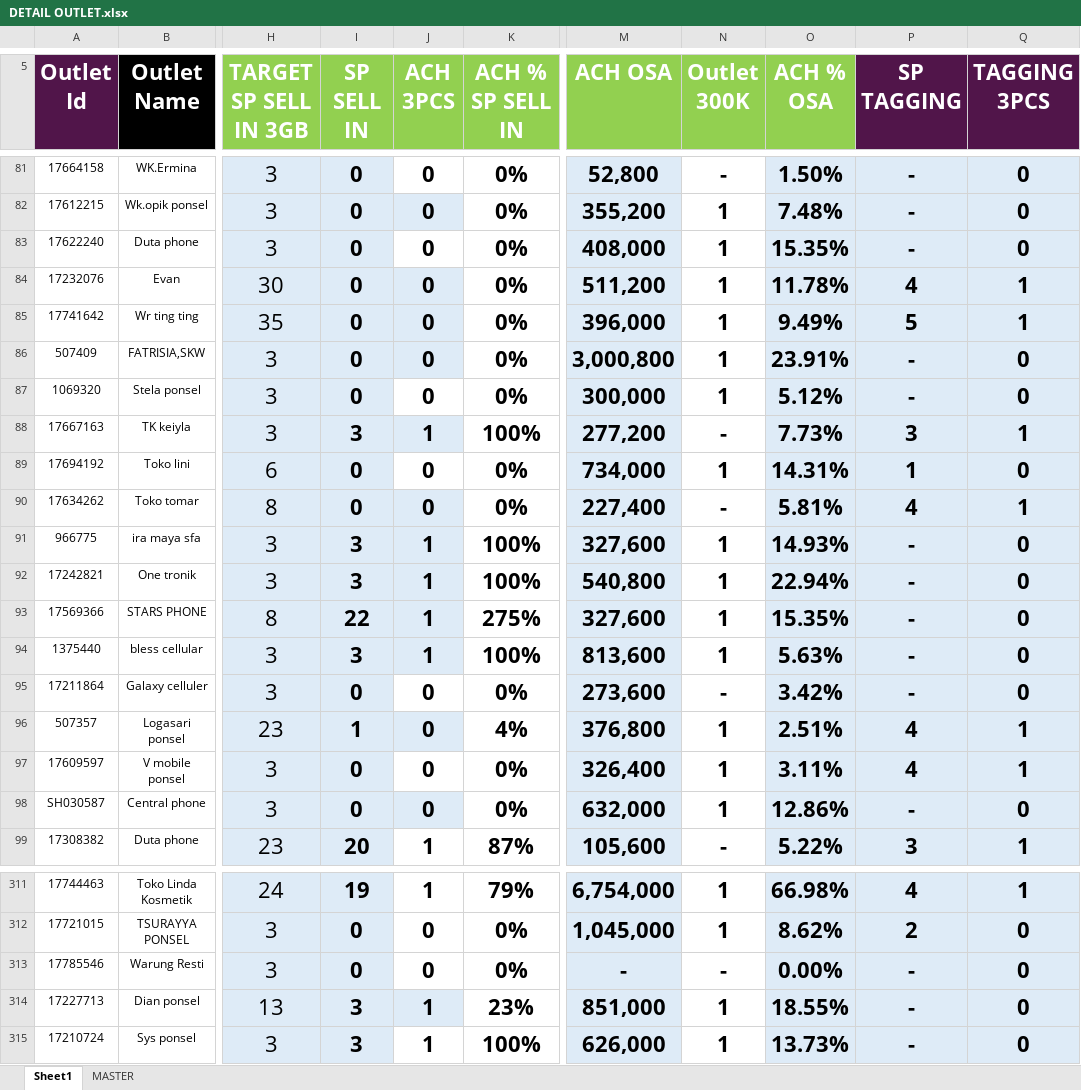
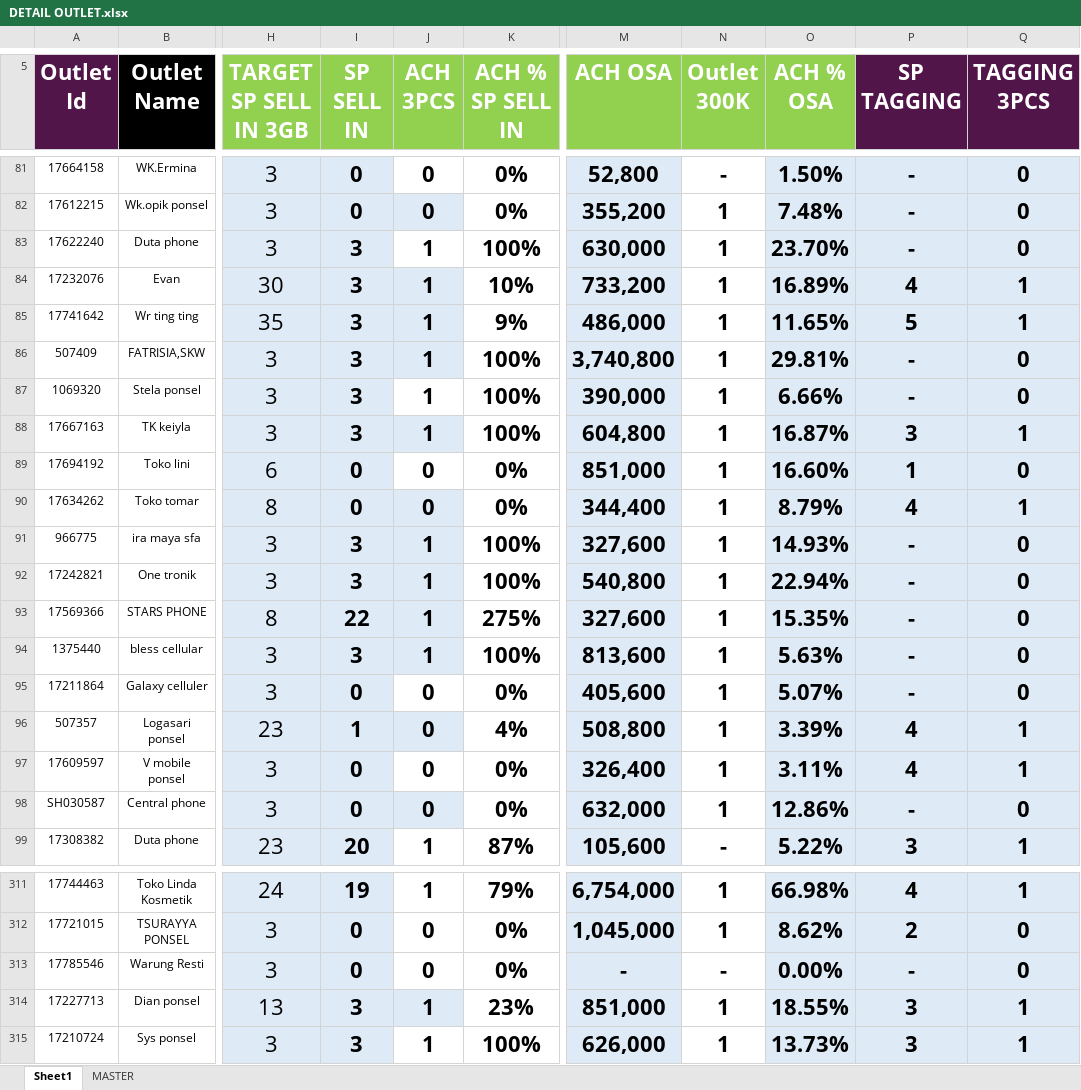
Before and after one commit to heryirwansyah05-cpu/Dashboard_Bengkayang, an Excel workbook: DETAIL OUTLET.xlsx, sheet Sheet1, drawn as a sheet; only a part is shown, gaps mark what is left out; values as stored, in another font and other column widths than the file's, no borders; conditional formats not drawn; the diff covers the shown part only; the diff names each change by its address in the sheet, - before the commit and + after, or states it on an @@ line.

```diff
--- a/DETAIL OUTLET.xlsx (sheet Sheet1)
+++ b/DETAIL OUTLET.xlsx (sheet Sheet1)
-I83:I87 (SP SELL IN): 0
+I83:I87 (SP SELL IN): 3
-J83:J87 (ACH 3PCS): 0
+J83:J87 (ACH 3PCS): 1
-K83 (ACH % SP SELL IN): 0%
+K83 (ACH % SP SELL IN): 100%
-M83 (ACH OSA): 408,000
+M83 (ACH OSA): 630,000
-O83 (ACH % OSA): 15.35%
+O83 (ACH % OSA): 23.70%
-K84 (ACH % SP SELL IN): 0%
+K84 (ACH % SP SELL IN): 10%
-M84 (ACH OSA): 511,200
+M84 (ACH OSA): 733,200
-O84 (ACH % OSA): 11.78%
+O84 (ACH % OSA): 16.89%
-K85 (ACH % SP SELL IN): 0%
+K85 (ACH % SP SELL IN): 9%
-M85 (ACH OSA): 396,000
+M85 (ACH OSA): 486,000
-O85 (ACH % OSA): 9.49%
+O85 (ACH % OSA): 11.65%
-K86:K87 (ACH % SP SELL IN): 0%
+K86:K87 (ACH % SP SELL IN): 100%
-M86 (ACH OSA): 3,000,800
+M86 (ACH OSA): 3,740,800
-O86 (ACH % OSA): 23.91%
+O86 (ACH % OSA): 29.81%
-M87 (ACH OSA): 300,000
+M87 (ACH OSA): 390,000
-O87 (ACH % OSA): 5.12%
+O87 (ACH % OSA): 6.66%
-M88 (ACH OSA): 277,200
+M88 (ACH OSA): 604,800
-N88 (Outlet 300K): -
+N88 (Outlet 300K): 1
-O88 (ACH % OSA): 7.73%
+O88 (ACH % OSA): 16.87%
-M89 (ACH OSA): 734,000
+M89 (ACH OSA): 851,000
-O89 (ACH % OSA): 14.31%
+O89 (ACH % OSA): 16.60%
-M90 (ACH OSA): 227,400
+M90 (ACH OSA): 344,400
-N90 (Outlet 300K): -
+N90 (Outlet 300K): 1
-O90 (ACH % OSA): 5.81%
+O90 (ACH % OSA): 8.79%
-M95 (ACH OSA): 273,600
+M95 (ACH OSA): 405,600
-N95 (Outlet 300K): -
+N95 (Outlet 300K): 1
-O95 (ACH % OSA): 3.42%
+O95 (ACH % OSA): 5.07%
-M96 (ACH OSA): 376,800
+M96 (ACH OSA): 508,800
-O96 (ACH % OSA): 2.51%
+O96 (ACH % OSA): 3.39%
-P314:P315 (SP TAGGING): -
+P314:P315 (SP TAGGING): 3
-Q314:Q315 (TAGGING 3PCS): 0
+Q314:Q315 (TAGGING 3PCS): 1
```
Also changed, not shown: 225 edited cells elsewhere in this sheet, GAP DAILY KPI DSE.xlsx.
